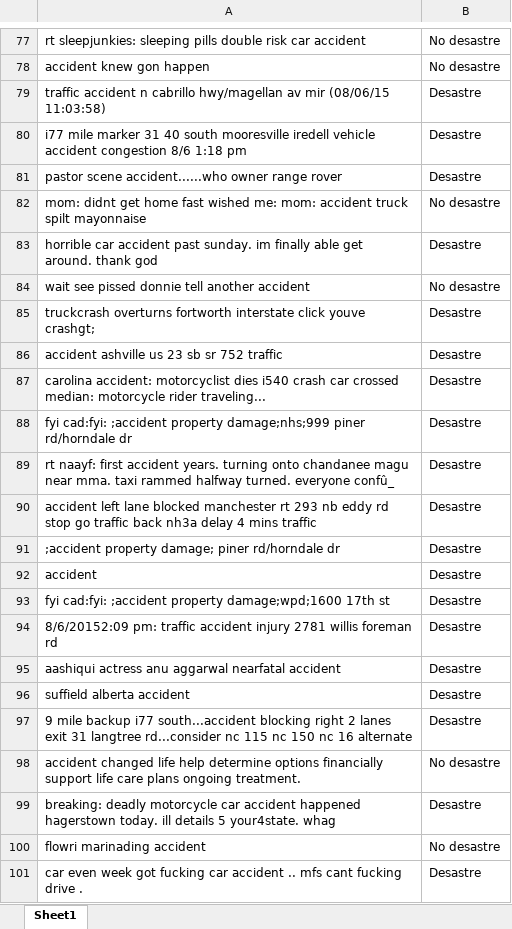
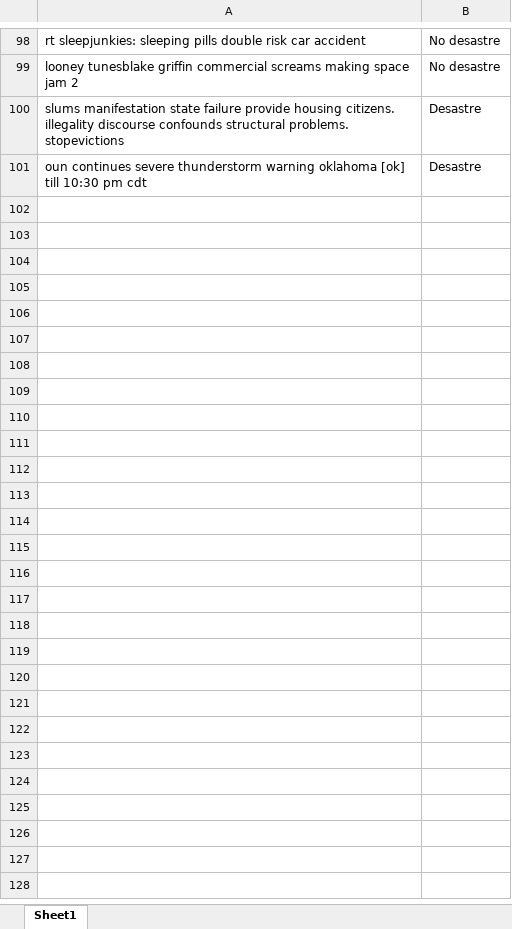
Before and after one commit to esc20936/mineriaTextos_dataScience_lab4, an Excel workbook: classification_results.xlsx, sheet Sheet1, drawn as a sheet; only a part is shown, gaps mark what is left out; values as stored, in another font and other column widths than the file's, no borders; removed rows and columns are numbered as before the commit, all else as after; the diff covers the shown part only; the diff names each change by its address in the sheet, - before the commit and + after, or states it on an @@ line.

```diff
--- a/classification_results.xlsx (sheet Sheet1)
+++ b/classification_results.xlsx (sheet Sheet1)
-row 78: accident knew gon happen | No desastre
-row 79: traffic accident n cabrillo hwy/magellan av mir (08/06/15 11:03:58) | Desastre
-row 80: i77 mile marker 31 40 south mooresville iredell vehicle accident congestion 8/6 1:18 pm | Desastre
-row 81: pastor scene accident......who owner range rover | Desastre
-A99: mom: didnt get home fast wished me: mom: accident truck spilt mayonnaise
+A99: looney tunesblake griffin commercial screams making space jam 2
-A100: horrible car accident past sunday. im finally able get around. thank god
+A100: slums manifestation state failure provide housing citizens. illegality discourse confounds structural problems. stopevictions
-row 84: wait see pissed donnie tell another accident | No desastre
-row 85: truckcrash overturns fortworth interstate click youve crashgt; | Desastre
-row 86: accident ashville us 23 sb sr 752 traffic | Desastre
-row 87: carolina accident: motorcyclist dies i540 crash car crossed median: motorcycle rider traveling... | Desastre
-row 88: fyi cad:fyi: ;accident property damage;nhs;999 piner rd/horndale dr | Desastre
-row 89: rt naayf: first accident years. turning onto chandanee magu near mma. taxi rammed halfway turned. everyone confû_ | Desastre
-row 90: accident left lane blocked manchester rt 293 nb eddy rd stop go traffic back nh3a delay 4 mins traffic | Desastre
-row 91: ;accident property damage; piner rd/horndale dr | Desastre
-row 92: accident | Desastre
-row 93: fyi cad:fyi: ;accident property damage;wpd;1600 17th st | Desastre
-row 94: 8/6/20152:09 pm: traffic accident injury 2781 willis foreman rd | Desastre
-row 95: aashiqui actress anu aggarwal nearfatal accident | Desastre
-row 96: suffield alberta accident | Desastre
-A101: 9 mile backup i77 south...accident blocking right 2 lanes exit 31 langtree rd...consider nc 115 nc 150 nc 16 alternate
+A101: oun continues severe thunderstorm warning oklahoma [ok] till 10:30 pm cdt
-row 98: accident changed life help determine options financially support life care plans ongoing treatment. | No desastre
-row 99: breaking: deadly motorcycle car accident happened hagerstown today. ill details 5 your4state. whag | Desastre
-row 100: flowri marinading accident | No desastre
-row 101: car even week got fucking car accident .. mfs cant fucking drive . | Desastre
```
Also changed, not shown: other rows of this sheet, 1 other file.
